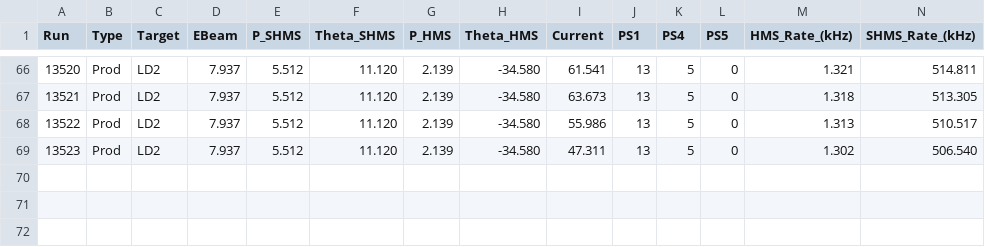
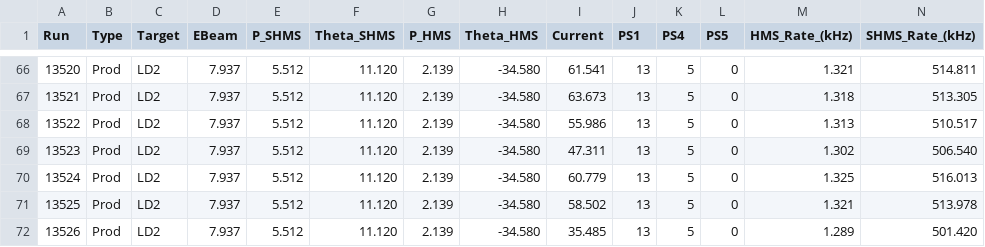
Before and after one commit to JeffersonLab/UTIL_PION, a CSV file: runlist_pionLT_2021.csv, drawn as a sheet; only a part is shown, gaps mark what is left out; rows hold the shown columns only; the diff names each change by its address in the sheet, - before the commit and + after, or states it on an @@ line.

```diff
--- a/runlist_pionLT_2021.csv
+++ b/runlist_pionLT_2021.csv
+row 70: 13524 | Prod | LD2 | 7.937 | 5.512 | 11.120 | 2.139 | -34.580 | 60.779 | 13 | 5 | 0 | 1.325 | 516.013
+row 71: 13525 | Prod | LD2 | 7.937 | 5.512 | 11.120 | 2.139 | -34.580 | 58.502 | 13 | 5 | 0 | 1.321 | 513.978
+row 72: 13526 | Prod | LD2 | 7.937 | 5.512 | 11.120 | 2.139 | -34.580 | 35.485 | 13 | 5 | 0 | 1.289 | 501.420
```
Also changed, not shown: 7 other files.
